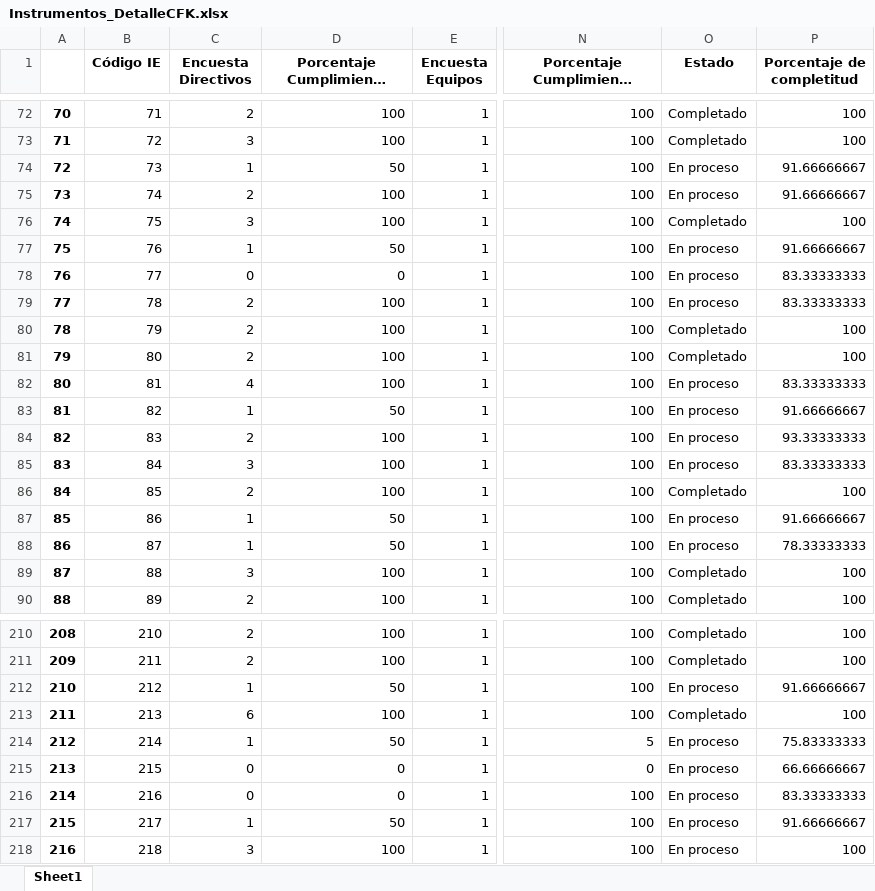
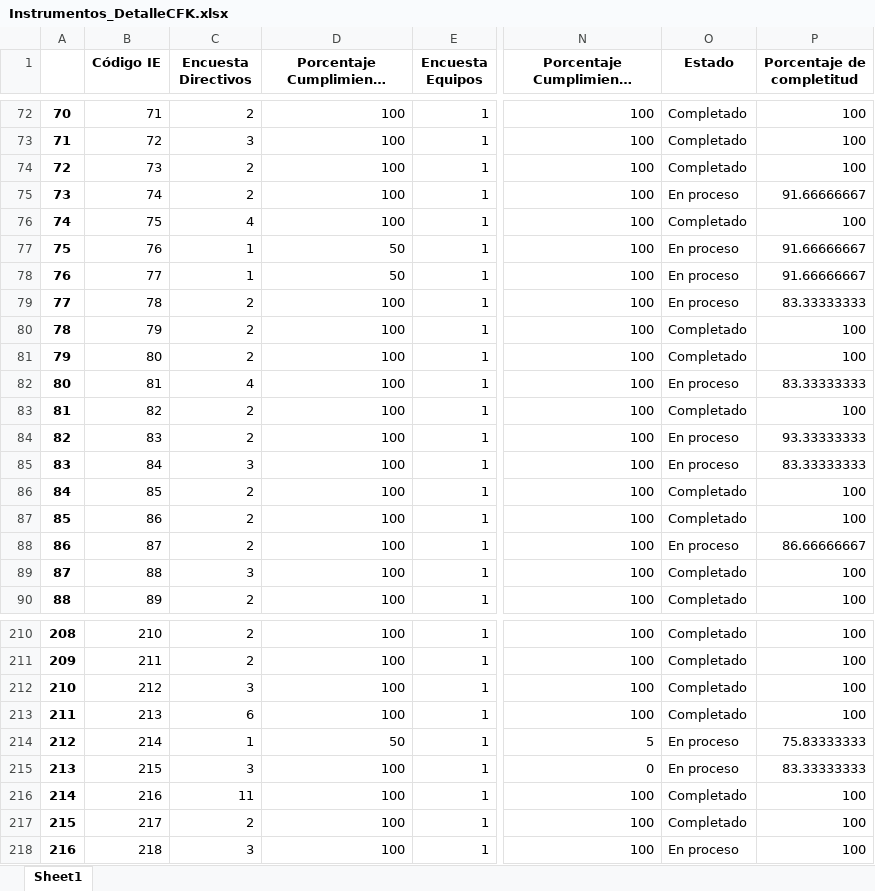
Before and after one commit to Grupo-Informatica-Educativa/CFK2022, an Excel workbook: data/descargables/Instrumentos_DetalleCFK.xlsx, sheet Sheet1, drawn as a sheet; only a part is shown, gaps mark what is left out; long unchanged cells end in …; values as stored, in another font and other column widths than the file's, no borders; the diff covers the shown part only; the diff names each change by its address in the sheet, - before the commit and + after, or states it on an @@ line.

```diff
--- a/data/descargables/Instrumentos_DetalleCFK.xlsx (sheet Sheet1)
+++ b/data/descargables/Instrumentos_DetalleCFK.xlsx (sheet Sheet1)
-C74 (Encuesta Directivos): 1
+C74 (Encuesta Directivos): 2
-D74: 50
+D74: 100
-O74 (Estado): En proceso
+O74 (Estado): Completado
-P74 (Porcentaje de completitud): 91.66666667
+P74 (Porcentaje de completitud): 100
-C76 (Encuesta Directivos): 3
+C76 (Encuesta Directivos): 4
-C78 (Encuesta Directivos): 0
+C78 (Encuesta Directivos): 1
-D78: 0
+D78: 50
-P78 (Porcentaje de completitud): 83.33333333
+P78 (Porcentaje de completitud): 91.66666667
-C83 (Encuesta Directivos): 1
+C83 (Encuesta Directivos): 2
-D83: 50
+D83: 100
-O83 (Estado): En proceso
+O83 (Estado): Completado
-P83 (Porcentaje de completitud): 91.66666667
+P83 (Porcentaje de completitud): 100
-C87:C88 (Encuesta Directivos): 1
+C87:C88 (Encuesta Directivos): 2
-D87:D88: 50
+D87:D88: 100
-O87 (Estado): En proceso
+O87 (Estado): Completado
-P87 (Porcentaje de completitud): 91.66666667
+P87 (Porcentaje de completitud): 100
-P88 (Porcentaje de completitud): 78.33333333
+P88 (Porcentaje de completitud): 86.66666667
-C212 (Encuesta Directivos): 1
+C212 (Encuesta Directivos): 3
-D212: 50
+D212: 100
-O212 (Estado): En proceso
+O212 (Estado): Completado
-P212 (Porcentaje de completitud): 91.66666667
+P212 (Porcentaje de completitud): 100
-C215 (Encuesta Directivos): 0
+C215 (Encuesta Directivos): 3
-D215:D216: 0
+D215:D216: 100
-P215 (Porcentaje de completitud): 66.66666667
+P215 (Porcentaje de completitud): 83.33333333
-C216 (Encuesta Directivos): 0
+C216 (Encuesta Directivos): 11
-O216:O217 (Estado): En proceso
+O216:O217 (Estado): Completado
-P216 (Porcentaje de completitud): 83.33333333
+P216 (Porcentaje de completitud): 100
-C217 (Encuesta Directivos): 1
+C217 (Encuesta Directivos): 2
-D217: 50
+D217: 100
-P217 (Porcentaje de completitud): 91.66666667
+P217 (Porcentaje de completitud): 100
```
Also changed, not shown: 95 edited cells elsewhere in this sheet, data/descargables/DirectivosCFK.xlsx, data/descargables/InstrumentosCFK.xlsx, 13 other files.
